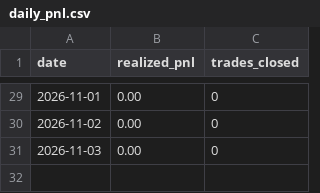
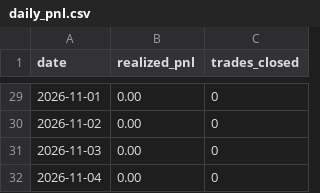
Before and after one commit to manchalasudharshan/alpaca-trading-bot, a CSV file: daily_pnl.csv, drawn as a sheet; only a part is shown, gaps mark what is left out; the diff names each change by its address in the sheet, - before the commit and + after, or states it on an @@ line.

```diff
--- a/daily_pnl.csv
+++ b/daily_pnl.csv
+row 32: 2026-11-04 | 0.00 | 0
```
Also changed, not shown: 2 other files.
